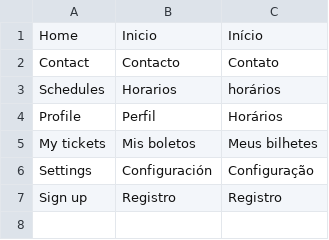
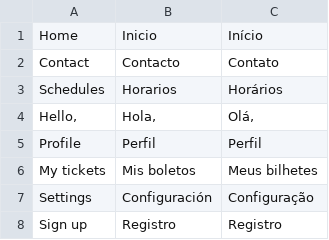
Before and after one commit to JBrusco27/ProyectoUEX2.0, a CSV file: Frontend/Components/Scripts/Translate/Header/languageHeader.csv, drawn as a sheet.

```diff
--- a/Frontend/Components/Scripts/Translate/Header/languageHeader.csv
+++ b/Frontend/Components/Scripts/Translate/Header/languageHeader.csv
@@ -2,4 +2,5 @@ Home;Inicio;Início
 Contact;Contacto;Contato
-Schedules;Horarios;horários
-Profile;Perfil;Horários
+Schedules;Horarios;Horários
+Hello, ;Hola, ;Olá,
+Profile;Perfil;Perfil
 My tickets;Mis boletos;Meus bilhetes
```
Also changed, not shown: Frontend/Components/Scripts/Translate/Home/languagesHome.csv, Frontend/Components/Scripts/Translate/Schedules/languageSchedules.csv, 36 other files.
